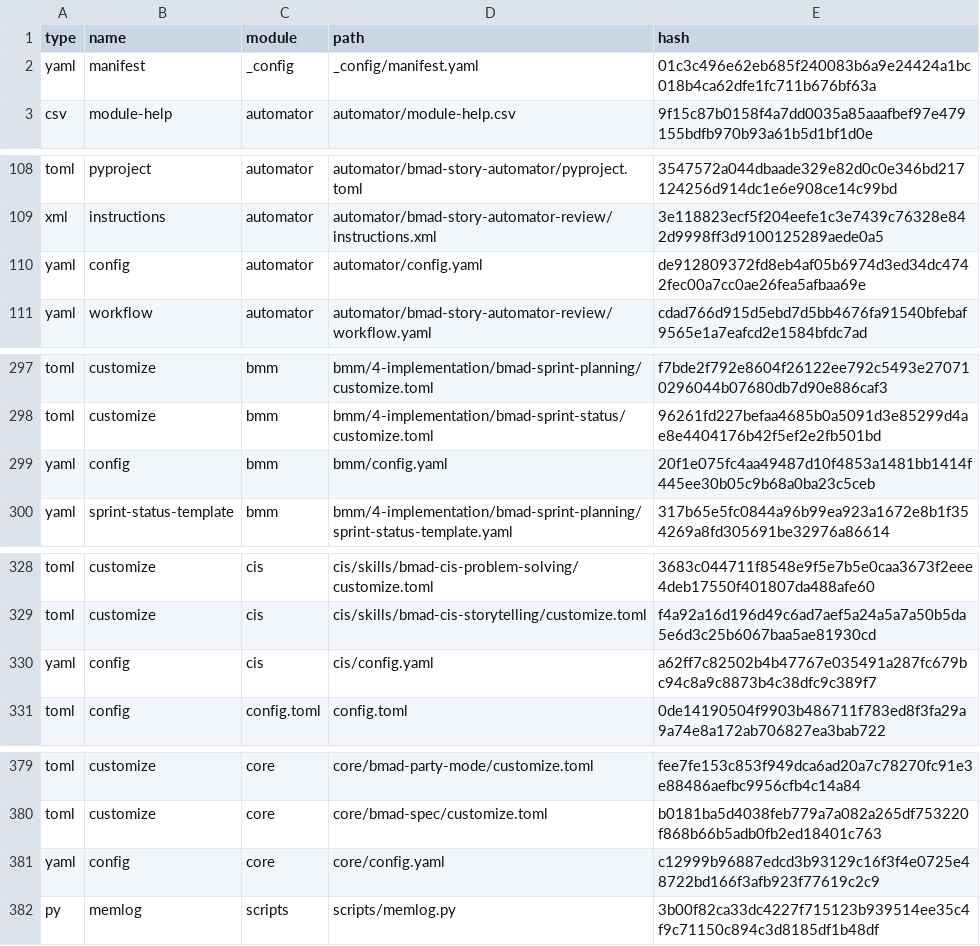
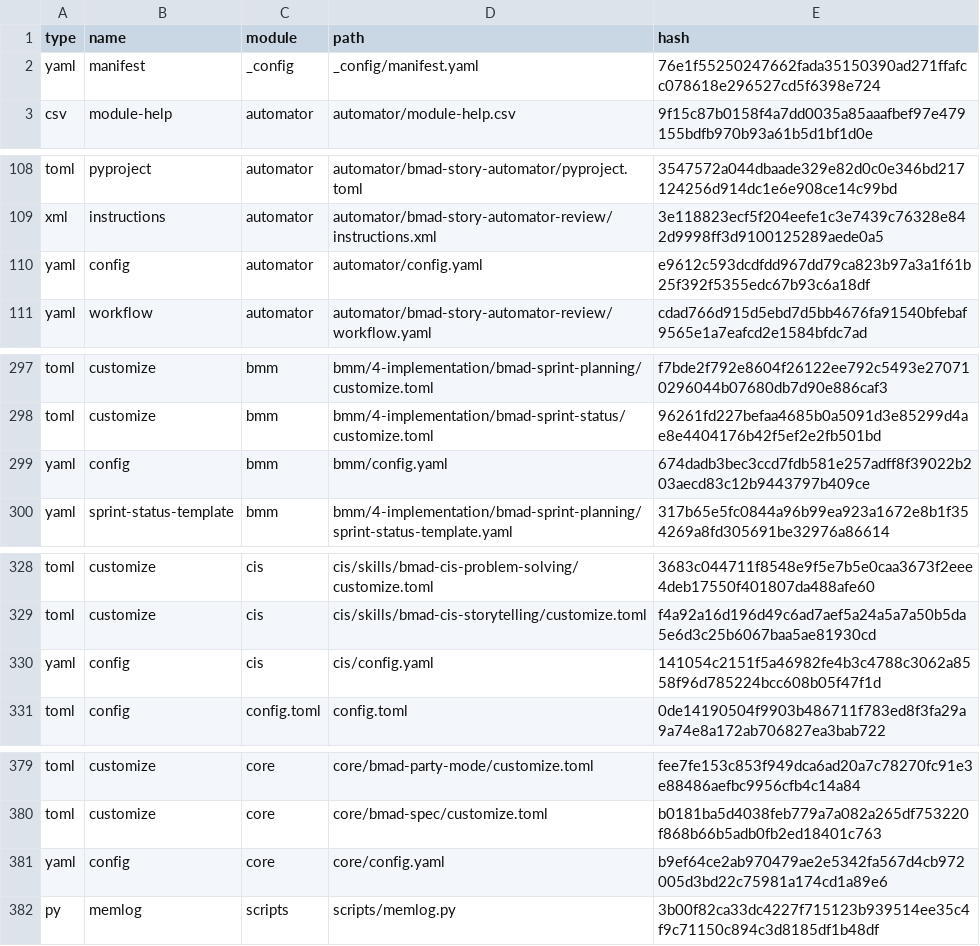
Before and after one commit to l-filice89/agentic-guardrails, a CSV file: _bmad/_config/files-manifest.csv, drawn as a sheet; only a part is shown, gaps mark what is left out; the diff covers the shown part only.

Commit message:
chore: refresh BMAD installation metadata

```diff
--- a/_bmad/_config/files-manifest.csv
+++ b/_bmad/_config/files-manifest.csv
@@ -1,3 +1,3 @@
 type,name,module,path,hash
-"yaml","manifest","_config","_config/manifest.yaml","01c3c496e62eb685f240083b6a9e24424a1bc018b4ca62dfe1fc711b676bf63a"
+"yaml","manifest","_config","_config/manifest.yaml","76e1f55250247662fada35150390ad271ffafcc078618e296527cd5f6398e724"
 "csv","module-help","automator","automator/module-help.csv","9f15c87b0158f4a7dd0035a85aaafbef97e479155bdfb970b93a61b5d1bf1d0e"
@@ -109,3 +109,3 @@ type,name,module,path,hash
 "xml","instructions","automator","automator/bmad-story-automator-review/instructions.xml","3e118823ecf5f204eefe1c3e7439c76328e842d9998ff3d9100125289aede0a5"
-"yaml","config","automator","automator/config.yaml","de912809372fd8eb4af05b6974d3ed34dc4742fec00a7cc0ae26fea5afbaa69e"
+"yaml","config","automator","automator/config.yaml","e9612c593dcdfdd967dd79ca823b97a3a1f61b25f392f5355edc67b93c6a18df"
 "yaml","workflow","automator","automator/bmad-story-automator-review/workflow.yaml","cdad766d915d5ebd7d5bb4676fa91540bfebaf9565e1a7eafcd2e1584bfdc7ad"
@@ -298,3 +298,3 @@ type,name,module,path,hash
 "toml","customize","bmm","bmm/4-implementation/bmad-sprint-status/customize.toml","96261fd227befaa4685b0a5091d3e85299d4ae8e4404176b42f5ef2e2fb501bd"
-"yaml","config","bmm","bmm/config.yaml","20f1e075fc4aa49487d10f4853a1481bb1414f445ee30b05c9b68a0ba23c5ceb"
+"yaml","config","bmm","bmm/config.yaml","674dadb3bec3ccd7fdb581e257adff8f39022b203aecd83c12b9443797b409ce"
 "yaml","sprint-status-template","bmm","bmm/4-implementation/bmad-sprint-planning/sprint-status-template.yaml","317b65e5fc0844a96b99ea923a1672e8b1f354269a8fd305691be32976a86614"
@@ -329,3 +329,3 @@ type,name,module,path,hash
 "toml","customize","cis","cis/skills/bmad-cis-storytelling/customize.toml","f4a92a16d196d49c6ad7aef5a24a5a7a50b5da5e6d3c25b6067baa5ae81930cd"
-"yaml","config","cis","cis/config.yaml","a62ff7c82502b4b47767e035491a287fc679bc94c8a9c8873b4c38dfc9c389f7"
+"yaml","config","cis","cis/config.yaml","141054c2151f5a46982fe4b3c4788c3062a8558f96d785224bcc608b05f47f1d"
 "toml","config","config.toml","config.toml","0de14190504f9903b486711f783ed8f3fa29a9a74e8a172ab706827ea3bab722"
@@ -380,3 +380,3 @@ type,name,module,path,hash
 "toml","customize","core","core/bmad-spec/customize.toml","b0181ba5d4038feb779a7a082a265df753220f868b66b5adb0fb2ed18401c763"
-"yaml","config","core","core/config.yaml","c12999b96887edcd3b93129c16f3f4e0725e48722bd166f3afb923f77619c2c9"
+"yaml","config","core","core/config.yaml","b9ef64ce2ab970479ae2e5342fa567d4cb972005d3bd22c75981a174cd1a89e6"
 "py","memlog","scripts","scripts/memlog.py","3b00f82ca33dc4227f715123b939514ee35c4f9c71150c894c3d8185df1b48df"
```
Also changed, not shown: 1 edited cell elsewhere in this file, 6 other files.
